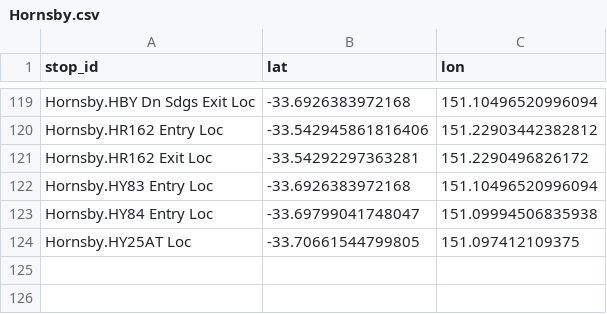
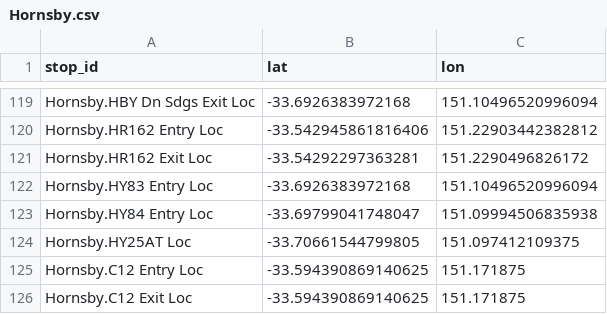
Before and after one commit to Tugzrida/tfnsw-gtfs-quirks, a CSV file: sydneytrains/locations/current/Hornsby.csv, drawn as a sheet; only a part is shown, gaps mark what is left out; the diff names each change by its address in the sheet, - before the commit and + after, or states it on an @@ line.

```diff
--- a/sydneytrains/locations/current/Hornsby.csv
+++ b/sydneytrains/locations/current/Hornsby.csv
+row 125: Hornsby.C12 Entry Loc | -33.594390869140625 | 151.171875
+row 126: Hornsby.C12 Exit Loc | -33.594390869140625 | 151.171875
```
Also changed, not shown: sydneytrains/locations/current/Mountains.csv.
